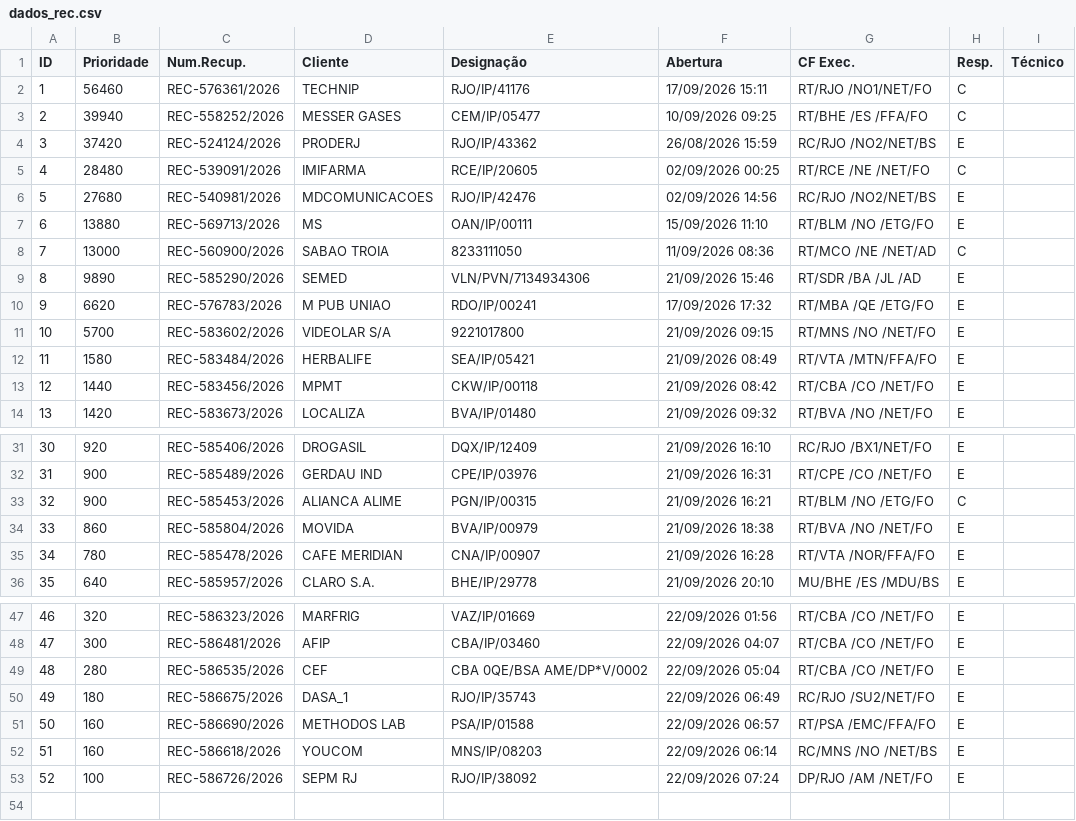
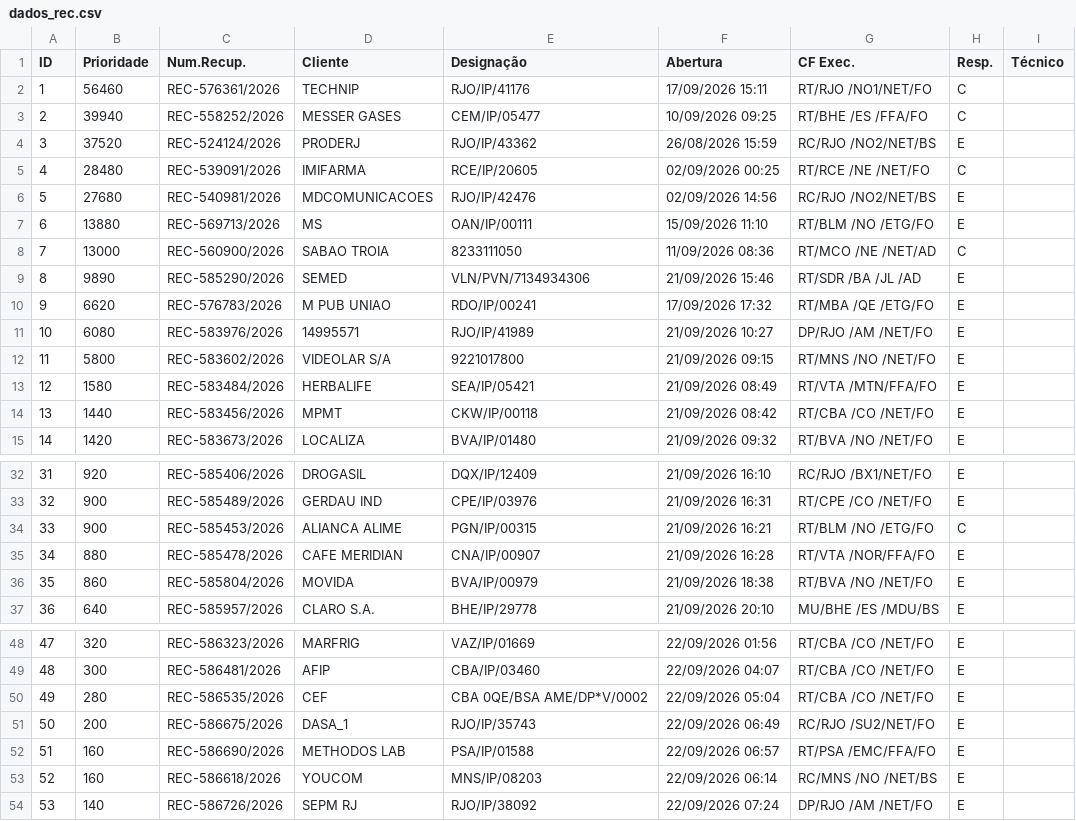
Before and after one commit to cpralonrj-pralon/embratel-sir, a CSV file: dados_rec.csv, drawn as a sheet; only a part is shown, gaps mark what is left out; removed rows and columns are numbered as before the commit, all else as after; the diff names each change by its address in the sheet, - before the commit and + after, or states it on an @@ line.

```diff
--- a/dados_rec.csv
+++ b/dados_rec.csv
-B4 (Prioridade): 37420
+B4 (Prioridade): 37520
+row 11: 10 | 6080 | REC-583976/2026 | 14995571 | RJO/IP/41989 | 21/09/2026 10:27 | DP/RJO /AM /NET/FO | E
@@ column A (ID) renumbered from row 12 down @@
-B12 (Prioridade): 5700
+B12 (Prioridade): 5800
+row 35: 34 | 880 | REC-585478/2026 | CAFE MERIDIAN | CNA/IP/00907 | 21/09/2026 16:28 | RT/VTA /NOR/FFA/FO | E
-row 35: 34 | 780 | REC-585478/2026 | CAFE MERIDIAN | CNA/IP/00907 | 21/09/2026 16:28 | RT/VTA /NOR/FFA/FO | E
-B51 (Prioridade): 180
+B51 (Prioridade): 200
-B54 (Prioridade): 100
+B54 (Prioridade): 140
```
Also changed, not shown: dados_ral.csv, dados_ral_enriched.csv, 2 other files.
